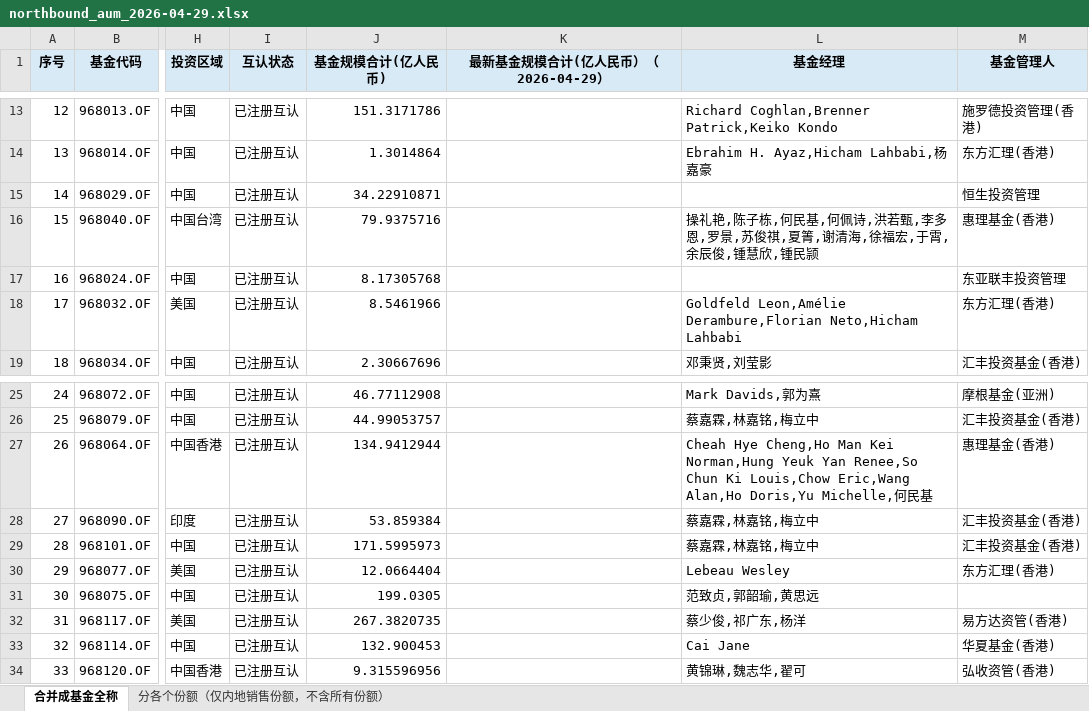
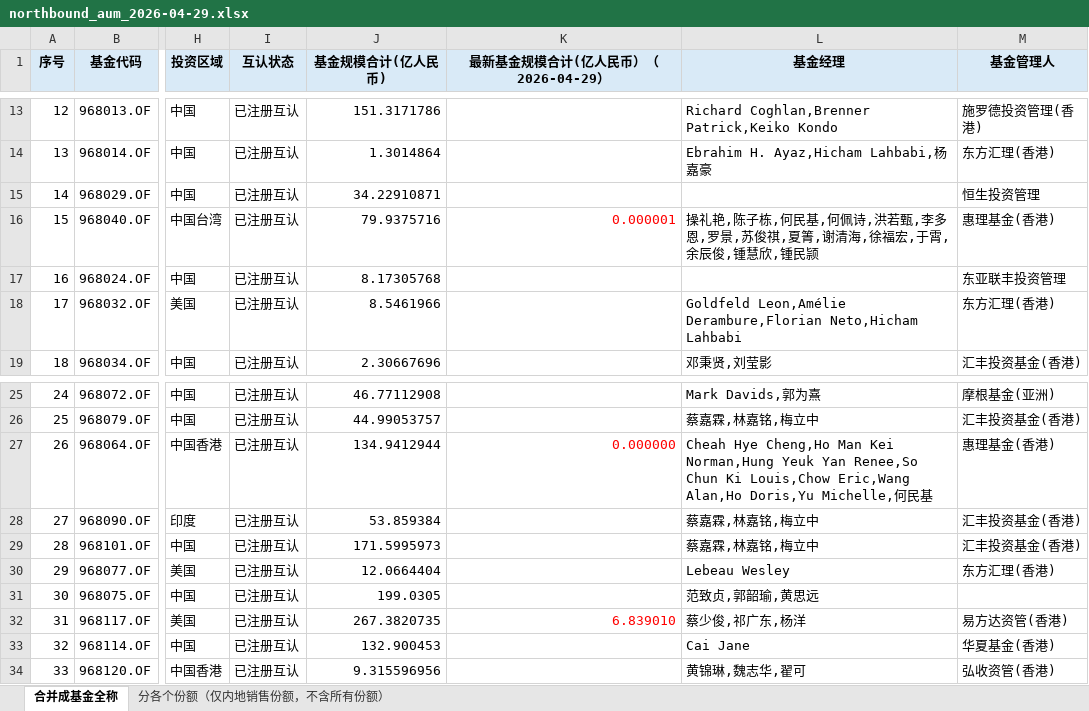
Before and after one commit to zoe110501/northbound-mutual-fund-aum-tracker, an Excel workbook: outputs/northbound_aum_2026-04-29.xlsx, sheet 合并成基金全称, drawn as a sheet; only a part is shown, gaps mark what is left out; values as stored, in another font and other column widths than the file's, no borders; the diff names each change by its address in the sheet, - before the commit and + after, or states it on an @@ line.

```diff
--- a/outputs/northbound_aum_2026-04-29.xlsx (sheet 合并成基金全称)
+++ b/outputs/northbound_aum_2026-04-29.xlsx (sheet 合并成基金全称)
-K16 (最新基金规模合计(亿人民币）（2026-04-29）): (empty)
+K16 (最新基金规模合计(亿人民币）（2026-04-29）): 0.000001
-K27 (最新基金规模合计(亿人民币）（2026-04-29）): (empty)
+K27 (最新基金规模合计(亿人民币）（2026-04-29）): 0.000000
-K32 (最新基金规模合计(亿人民币）（2026-04-29）): (empty)
+K32 (最新基金规模合计(亿人民币）（2026-04-29）): 6.839010
```
Also changed, not shown: sheet 分各个份额（仅内地销售份额，不含所有份额）, outputs/latest.xlsx, 4 other files.
